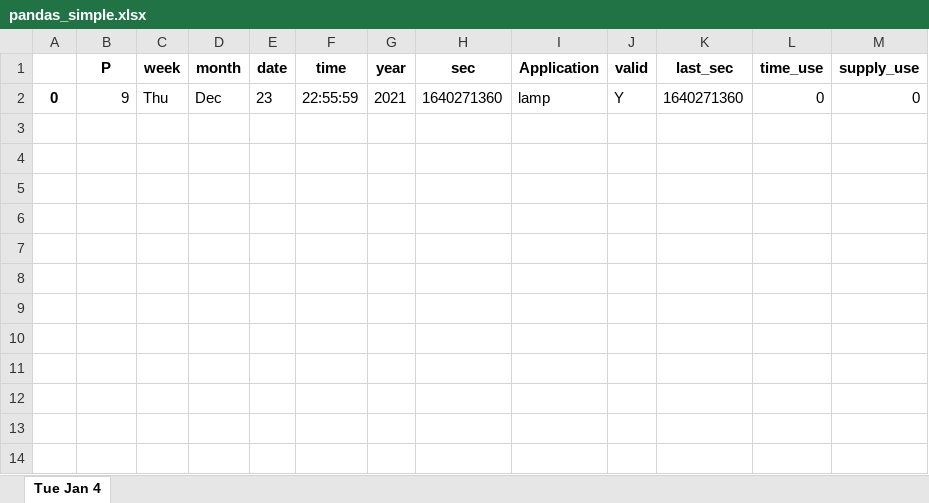
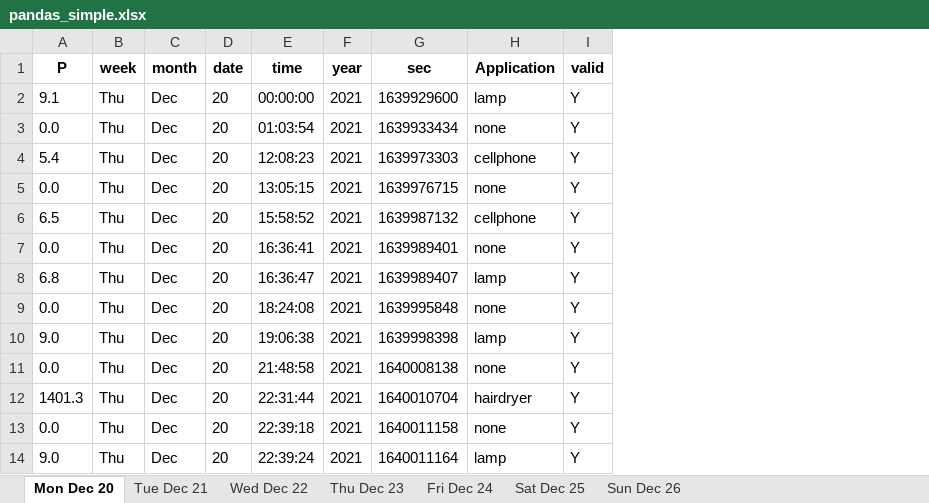
Before and after one commit to youthink0/Internet-of-Things-Technologies-and-Applications_11010CS, an Excel workbook: data_transmission_part/data_storage/pandas_simple.xlsx, sheet Mon Dec 20, drawn as a sheet; values as stored, in another font and other column widths than the file's, no borders; removed rows and columns are numbered as before the commit, all else as after; the diff names each change by its address in the sheet, - before the commit and + after, or states it on an @@ line.

```diff
--- a/data_transmission_part/data_storage/pandas_simple.xlsx (sheet Mon Dec 20)
+++ b/data_transmission_part/data_storage/pandas_simple.xlsx (sheet Mon Dec 20)
-sheet tab: Tue Jan 4
+sheet tab: Mon Dec 20
+sheet tab: Tue Dec 21
+sheet tab: Wed Dec 22
+sheet tab: Thu Dec 23
+sheet tab: Fri Dec 24
+sheet tab: Sat Dec 25
+sheet tab: Sun Dec 26
-column A, row 2: 0
-column K (last_sec), row 2: 1640271360
-column L (time_use), row 2: 0
-column M (supply_use), row 2: 0
+row 2: 9.1 | Thu | Dec | 20 | 00:00:00 | 2021 | 1639929600 | lamp | Y
+row 3: 0.0 | Thu | Dec | 20 | 01:03:54 | 2021 | 1639933434 | none | Y
+row 4: 5.4 | Thu | Dec | 20 | 12:08:23 | 2021 | 1639973303 | cellphone | Y
+row 5: 0.0 | Thu | Dec | 20 | 13:05:15 | 2021 | 1639976715 | none | Y
+row 6: 6.5 | Thu | Dec | 20 | 15:58:52 | 2021 | 1639987132 | cellphone | Y
+row 7: 0.0 | Thu | Dec | 20 | 16:36:41 | 2021 | 1639989401 | none | Y
+row 8: 6.8 | Thu | Dec | 20 | 16:36:47 | 2021 | 1639989407 | lamp | Y
+row 9: 0.0 | Thu | Dec | 20 | 18:24:08 | 2021 | 1639995848 | none | Y
+row 10: 9.0 | Thu | Dec | 20 | 19:06:38 | 2021 | 1639998398 | lamp | Y
+row 11: 0.0 | Thu | Dec | 20 | 21:48:58 | 2021 | 1640008138 | none | Y
+row 12: 1401.3 | Thu | Dec | 20 | 22:31:44 | 2021 | 1640010704 | hairdryer | Y
+row 13: 0.0 | Thu | Dec | 20 | 22:39:18 | 2021 | 1640011158 | none | Y
-A14 (P): 9
+A14 (P): 9.0
-D14 (date): 23
+D14 (date): 20
-E14 (time): 22:55:59
+E14 (time): 22:39:24
-G14 (sec): 1640271360
+G14 (sec): 1640011164
```
Also changed, not shown: 29 other files.
